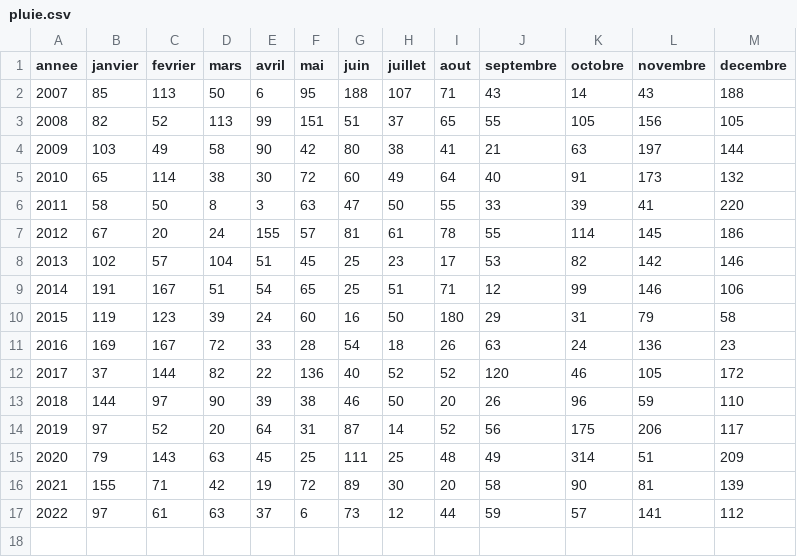
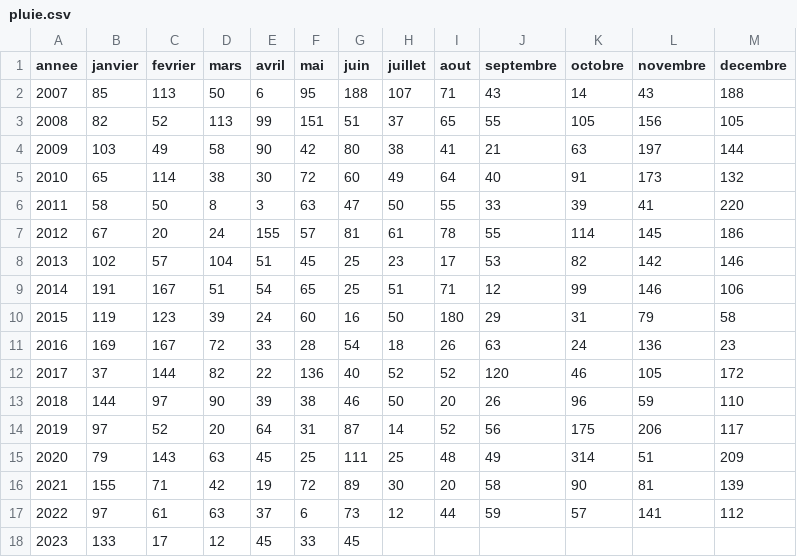
Before and after one commit to marinemarjou/pluviometrie-kermorvan, a CSV file: docs/pluie.csv, drawn as a sheet.

Commit message:
màj juin 2023

```diff
--- a/docs/pluie.csv
+++ b/docs/pluie.csv
@@ -17 +17,2 @@ annee;janvier;fevrier;mars;avril;mai;juin;juillet;aout;septembre;octobre;novembr
 2022;97;61;63;37;6;73;12;44;59;57;141;112
+2023;133;17;12;45;33;45;;;;;;
```
Also changed, not shown: pluie.csv, 1 other file.
